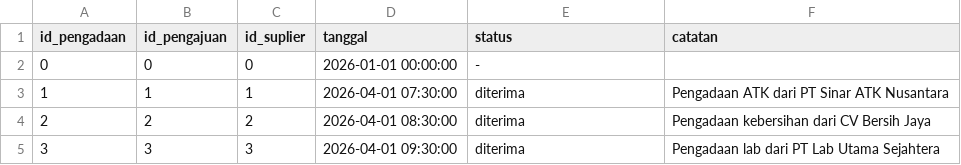
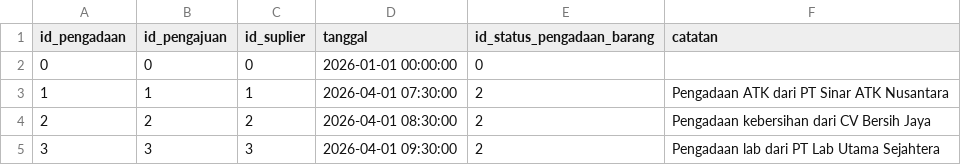
Before and after one commit to ikti-its/khanza, a CSV file: app/Features/InventoriNonMedis/PengadaanBarang/pengadaan_barang.csv, drawn as a sheet.

```diff
--- a/app/Features/InventoriNonMedis/PengadaanBarang/pengadaan_barang.csv
+++ b/app/Features/InventoriNonMedis/PengadaanBarang/pengadaan_barang.csv
@@ -1,5 +1,5 @@
-id_pengadaan,id_pengajuan,id_suplier,tanggal,status,catatan
-0,0,0,2026-01-01 00:00:00,-,
-1,1,1,2026-04-01 07:30:00,diterima,Pengadaan ATK dari PT Sinar ATK Nusantara
-2,2,2,2026-04-01 08:30:00,diterima,Pengadaan kebersihan dari CV Bersih Jaya
-3,3,3,2026-04-01 09:30:00,diterima,Pengadaan lab dari PT Lab Utama Sejahtera
+id_pengadaan,id_pengajuan,id_suplier,tanggal,id_status_pengadaan_barang,catatan
+0,0,0,2026-01-01 00:00:00,0,
+1,1,1,2026-04-01 07:30:00,2,Pengadaan ATK dari PT Sinar ATK Nusantara
+2,2,2,2026-04-01 08:30:00,2,Pengadaan kebersihan dari CV Bersih Jaya
+3,3,3,2026-04-01 09:30:00,2,Pengadaan lab dari PT Lab Utama Sejahtera
```
Also changed, not shown: app/Features/InventoriNonMedis/PengajuanBarang/pengajuan_barang.csv, app/Features/InventoriNonMedis/PermintaanBarang/permintaan_barang.csv, 30 other files.
